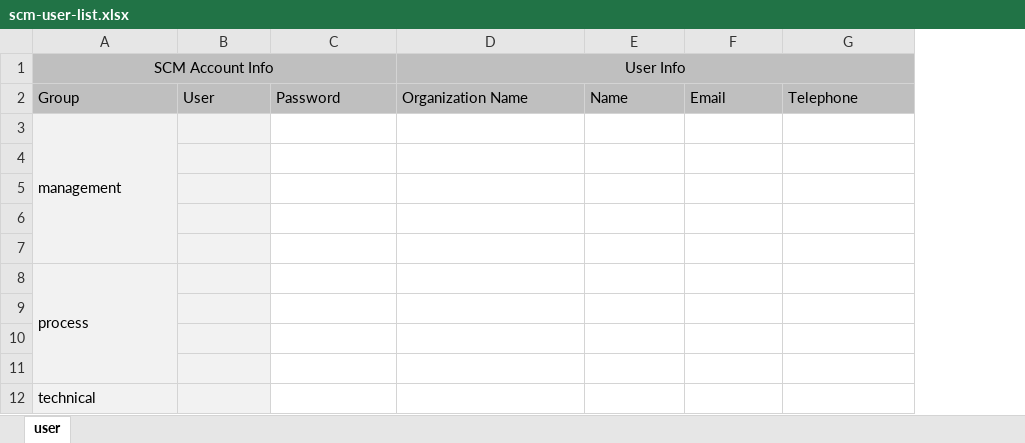
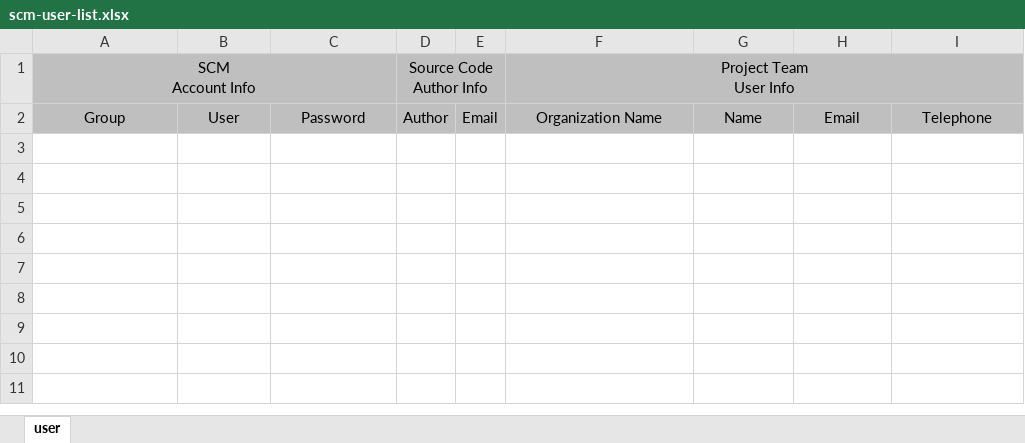
Before and after one commit to kwbaek/codelabor, an Excel workbook: documentation/draft/scm/scm-user-list.xlsx, sheet user, drawn as a sheet; values as stored, in another font and other column widths than the file's, no borders; removed rows and columns are numbered as before the commit, all else as after; ↵ is a line break in a cell; the diff names each change by its address in the sheet, - before the commit and + after, or states it on an @@ line.

```diff
--- a/documentation/draft/scm/scm-user-list.xlsx (sheet user)
+++ b/documentation/draft/scm/scm-user-list.xlsx (sheet user)
+column D, row 2: Author
+column E, row 2: Email
-row 1: SCM Account Info |  |  | User Info
+row 1: SCM ↵ Account Info |  |  | Source Code ↵ Author Info |  | Project Team ↵ User Info
-A2:C2 alignment: left
+A2:C2 alignment: center
-F2:I2 alignment: left
+F2:I2 alignment: center
-row 3: management
-row 4: (empty)
-row 5: (empty)
-row 6: (empty)
-row 7: (empty)
-row 8: process
-row 9: (empty)
-row 10: (empty)
-row 11: (empty)
-row 12: technical
```
